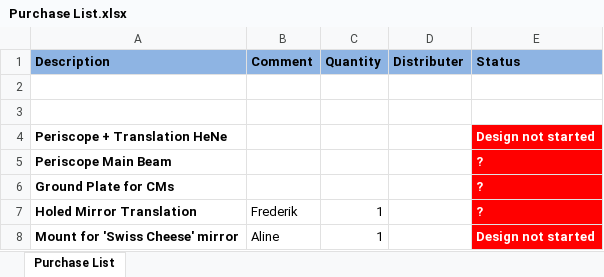
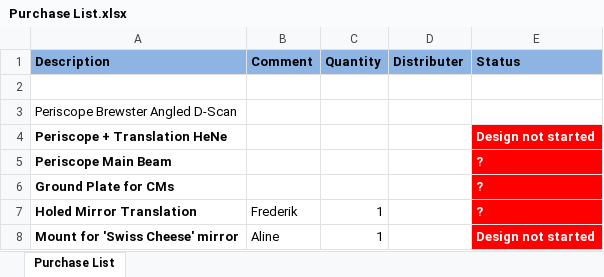
Before and after one commit to aline-vernier/octo-laser, an Excel workbook: Purchase List.xlsx, sheet Purchase List, drawn as a sheet; only a part is shown; values as stored, in another font and other column widths than the file's, no borders; the diff names each change by its address in the sheet, - before the commit and + after, or states it on an @@ line.

Commit message:
D-Scan

```diff
--- a/Purchase List.xlsx (sheet Purchase List)
+++ b/Purchase List.xlsx (sheet Purchase List)
-A3 (Description): (empty)
+A3 (Description): Periscope Brewster Angled D-Scan
```
